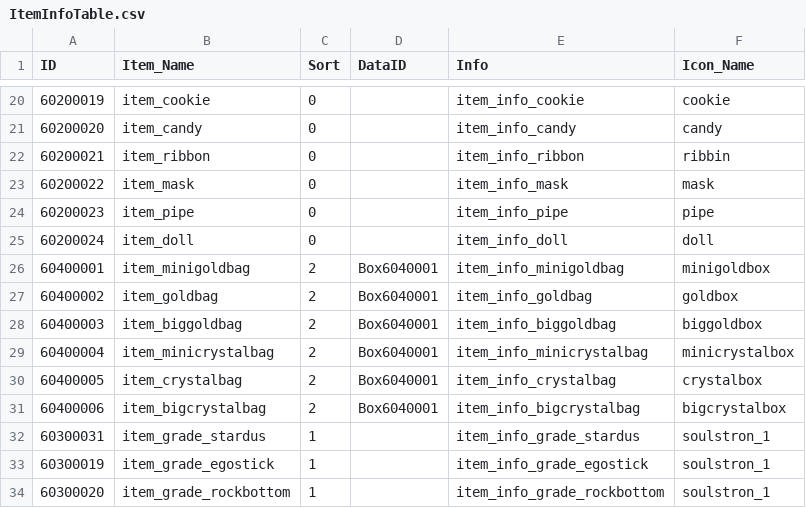
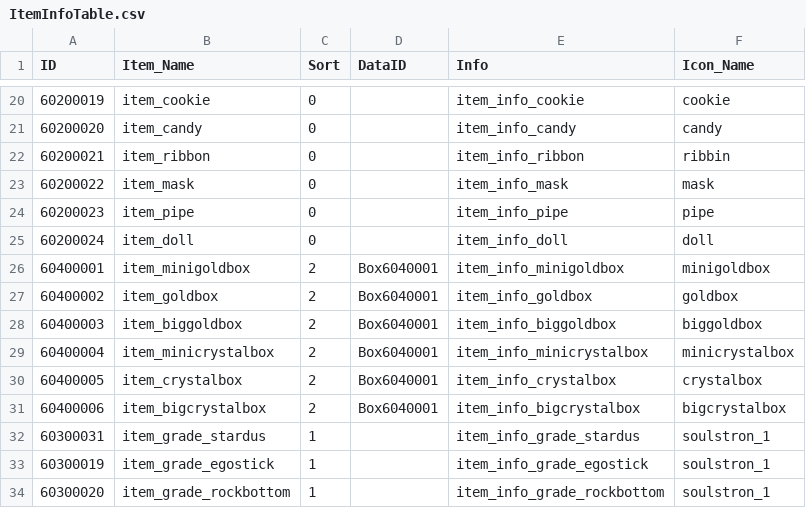
Before and after one commit to rockdo4/metacraft, a CSV file: Assets/Tables/ItemInfoTable.csv, drawn as a sheet; only a part is shown, gaps mark what is left out.

```diff
--- a/Assets/Tables/ItemInfoTable.csv
+++ b/Assets/Tables/ItemInfoTable.csv
@@ -25,8 +25,8 @@ ID,Item_Name,Sort,DataID,Info,Icon_Name
 60200024,item_doll,0,,item_info_doll,doll
-60400001,item_minigoldbag,2,Box6040001,item_info_minigoldbag,minigoldbox
-60400002,item_goldbag,2,Box6040001,item_info_goldbag,goldbox
-60400003,item_biggoldbag,2,Box6040001,item_info_biggoldbag,biggoldbox
-60400004,item_minicrystalbag,2,Box6040001,item_info_minicrystalbag,minicrystalbox
-60400005,item_crystalbag,2,Box6040001,item_info_crystalbag,crystalbox
-60400006,item_bigcrystalbag,2,Box6040001,item_info_bigcrystalbag,bigcrystalbox
+60400001,item_minigoldbox,2,Box6040001,item_info_minigoldbox,minigoldbox
+60400002,item_goldbox,2,Box6040001,item_info_goldbox,goldbox
+60400003,item_biggoldbox,2,Box6040001,item_info_biggoldbox,biggoldbox
+60400004,item_minicrystalbox,2,Box6040001,item_info_minicrystalbox,minicrystalbox
+60400005,item_crystalbox,2,Box6040001,item_info_crystalbox,crystalbox
+60400006,item_bigcrystalbox,2,Box6040001,item_info_bigcrystalbox,bigcrystalbox
 60300031,item_grade_stardus,1,,item_info_grade_stardus,soulstron_1
```
Also changed, not shown: 3 other files.
